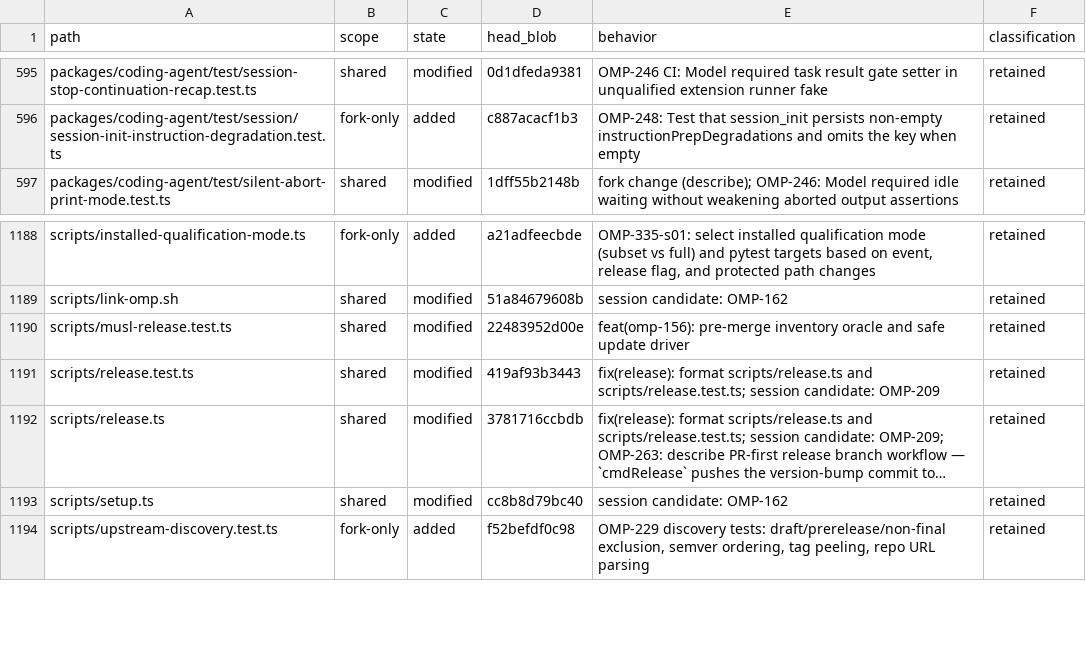
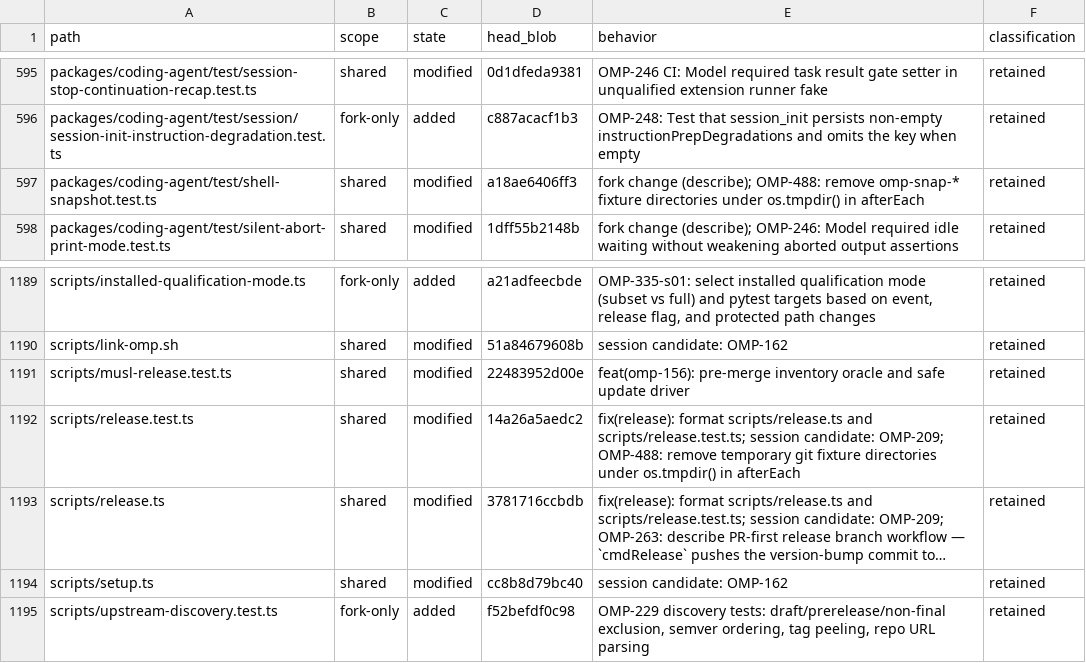
Before and after one commit to theturtlecsz/oh-my-pi, a TSV file: docs/upstream-fork-inventory.tsv, drawn as a sheet; only a part is shown, gaps mark what is left out; long unchanged cells end in …; addresses are those after the commit; the diff names each change by its address in the sheet, - before the commit and + after, or states it on an @@ line.

Commit message:
OMP-488: clean up temporary fixture directories in release and shell-snapshot test suites

```diff
--- a/docs/upstream-fork-inventory.tsv
+++ b/docs/upstream-fork-inventory.tsv
+row 597: packages/coding-agent/test/shell-snapshot.test.ts | shared | modified | a18ae6406ff3 | fork change (describe); OMP-488: remove omp-snap-* fixture directories under os.tmpdir() in afterEach | retained
-D1192 (head_blob): 419af93b3443
+D1192 (head_blob): 14a26a5aedc2
-E1192 (behavior): …session candidate: OMP-209
+E1192 (behavior): …session candidate: OMP-209; OMP-488: remove temporary git fixture directories under os.tmpdir() in afterEach
```
Also changed, not shown: 2 other files.
